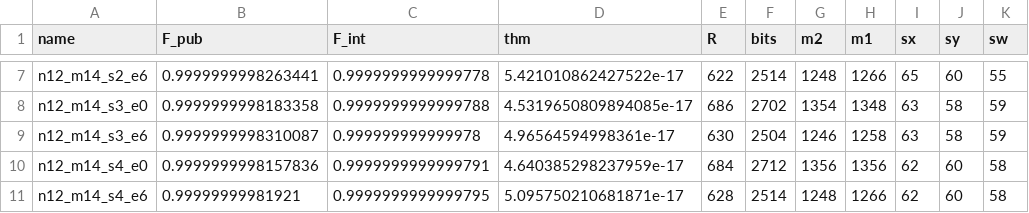
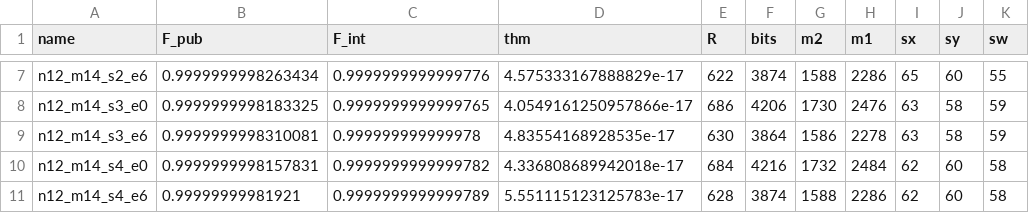
Before and after one commit to UnitaryOperator/mbqc-circuit-comparison, a CSV file: analysis/sweep_seeded.csv, drawn as a sheet; only a part is shown, gaps mark what is left out; the diff covers the shown part only; the diff names each change by its address in the sheet, - before the commit and + after, or states it on an @@ line.

```diff
--- a/analysis/sweep_seeded.csv
+++ b/analysis/sweep_seeded.csv
-B7 (F_pub): 0.9999999998263441
+B7 (F_pub): 0.9999999998263434
-C7 (F_int): 0.9999999999999778
+C7 (F_int): 0.9999999999999776
-D7 (thm): 5.421010862427522e-17
+D7 (thm): 4.575333167888829e-17
-F7 (bits): 2514
+F7 (bits): 3874
-G7 (m2): 1248
+G7 (m2): 1588
-H7 (m1): 1266
+H7 (m1): 2286
-B8 (F_pub): 0.9999999998183358
+B8 (F_pub): 0.9999999998183325
-C8 (F_int): 0.9999999999999788
+C8 (F_int): 0.9999999999999765
-D8 (thm): 4.5319650809894085e-17
+D8 (thm): 4.0549161250957866e-17
-F8 (bits): 2702
+F8 (bits): 4206
-G8 (m2): 1354
+G8 (m2): 1730
-H8 (m1): 1348
+H8 (m1): 2476
-B9 (F_pub): 0.9999999998310087
+B9 (F_pub): 0.9999999998310081
-D9 (thm): 4.96564594998361e-17
+D9 (thm): 4.83554168928535e-17
-F9 (bits): 2504
+F9 (bits): 3864
-G9 (m2): 1246
+G9 (m2): 1586
-H9 (m1): 1258
+H9 (m1): 2278
-B10 (F_pub): 0.9999999998157836
+B10 (F_pub): 0.9999999998157831
-C10 (F_int): 0.9999999999999791
+C10 (F_int): 0.9999999999999782
-D10 (thm): 4.640385298237959e-17
+D10 (thm): 4.336808689942018e-17
-F10 (bits): 2712
+F10 (bits): 4216
-G10 (m2): 1356
+G10 (m2): 1732
-H10 (m1): 1356
+H10 (m1): 2484
-C11 (F_int): 0.9999999999999795
+C11 (F_int): 0.9999999999999789
-D11 (thm): 5.095750210681871e-17
+D11 (thm): 5.551115123125783e-17
-F11 (bits): 2514
+F11 (bits): 3874
-G11 (m2): 1248
+G11 (m2): 1588
-H11 (m1): 1266
+H11 (m1): 2286
```
Also changed, not shown: 140 edited cells elsewhere in this file, 4 other files.
